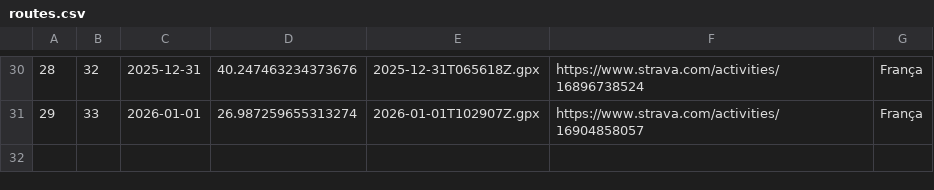
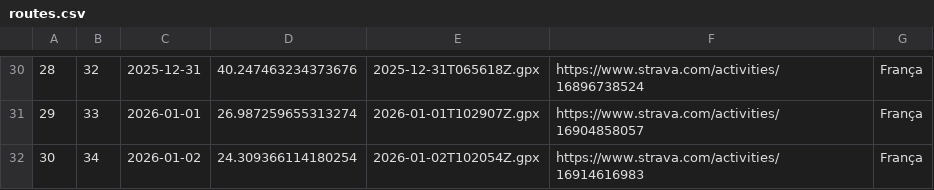
Before and after one commit to Ercoman2/GPX-LVM, a CSV file: routes.csv, drawn as a sheet; only a part is shown, gaps mark what is left out; the diff names each change by its address in the sheet, - before the commit and + after, or states it on an @@ line.

```diff
--- a/routes.csv
+++ b/routes.csv
+row 32: 30 | 34 | 2026-01-02 | 24.309366114180254 | 2026-01-02T102054Z.gpx | https://www.strava.com/activities/16914616983 | França
```
Also changed, not shown: 3 other files.
